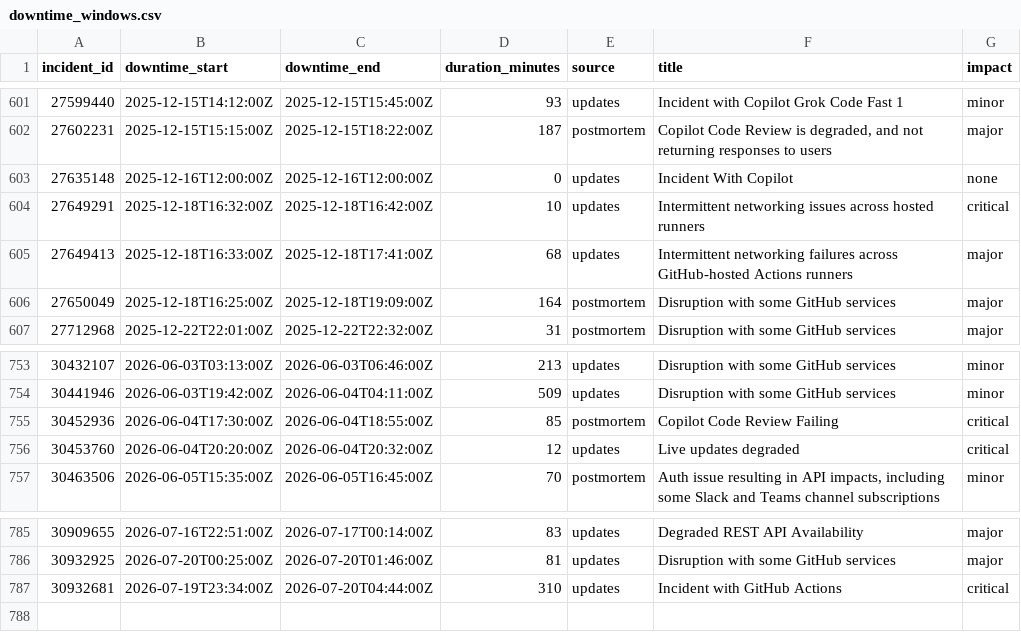
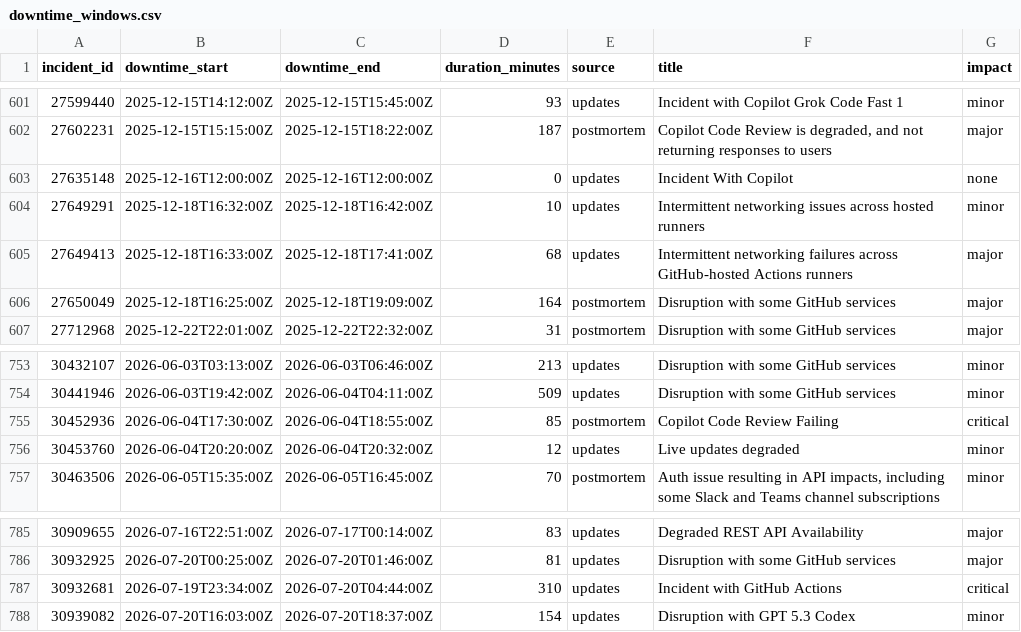
Before and after one commit to mrshu/github-statuses, a CSV file: parsed/downtime_windows.csv, drawn as a sheet; only a part is shown, gaps mark what is left out.

```diff
--- a/parsed/downtime_windows.csv
+++ b/parsed/downtime_windows.csv
@@ -603,3 +603,3 @@ incident_id,downtime_start,downtime_end,duration_minutes,source,title,impact
 27635148,2025-12-16T12:00:00Z,2025-12-16T12:00:00Z,0,updates,Incident With Copilot,none
-27649291,2025-12-18T16:32:00Z,2025-12-18T16:42:00Z,10,updates,Intermittent networking issues across hosted runners,critical
+27649291,2025-12-18T16:32:00Z,2025-12-18T16:42:00Z,10,updates,Intermittent networking issues across hosted runners,minor
 27649413,2025-12-18T16:33:00Z,2025-12-18T17:41:00Z,68,updates,Intermittent networking failures across GitHub-hosted Actions runners,major
@@ -755,3 +755,3 @@ incident_id,downtime_start,downtime_end,duration_minutes,source,title,impact
 30452936,2026-06-04T17:30:00Z,2026-06-04T18:55:00Z,85,postmortem,Copilot Code Review Failing,critical
-30453760,2026-06-04T20:20:00Z,2026-06-04T20:32:00Z,12,updates,Live updates degraded,critical
+30453760,2026-06-04T20:20:00Z,2026-06-04T20:32:00Z,12,updates,Live updates degraded,minor
 30463506,2026-06-05T15:35:00Z,2026-06-05T16:45:00Z,70,postmortem,"Auth issue resulting in API impacts, including some Slack and Teams channel subscriptions",minor
@@ -787 +787,2 @@ incident_id,downtime_start,downtime_end,duration_minutes,source,title,impact
 30932681,2026-07-19T23:34:00Z,2026-07-20T04:44:00Z,310,updates,Incident with GitHub Actions,critical
+30939082,2026-07-20T16:03:00Z,2026-07-20T18:37:00Z,154,updates,Disruption with GPT 5.3 Codex,minor
```
Also changed, not shown: parsed/segments.csv, 1 other file.
